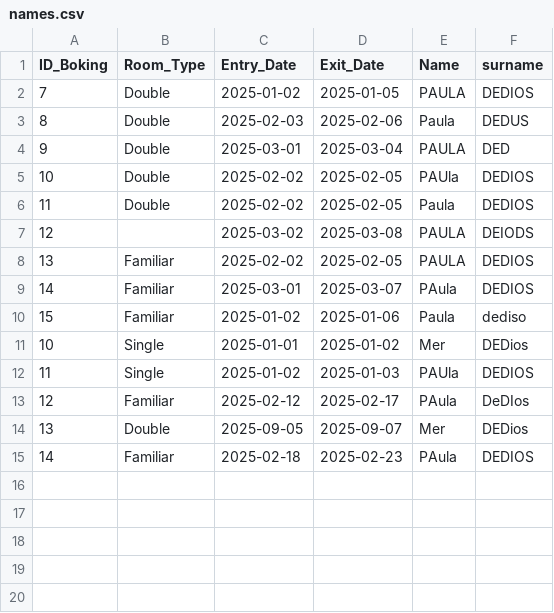
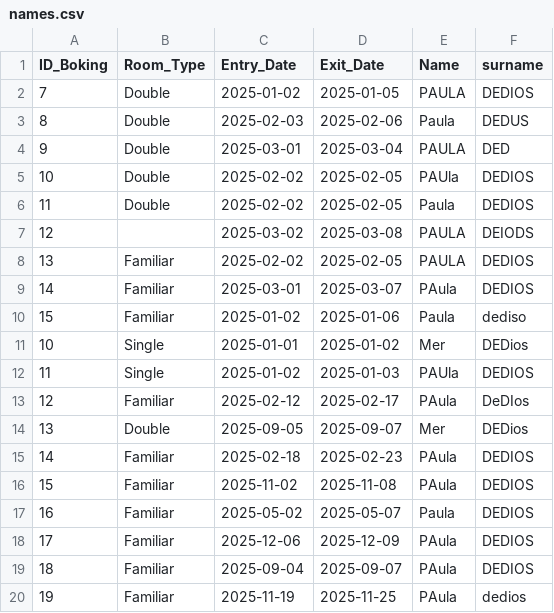
Before and after one commit to pd1301994/Boti-HotelBookingChat, a CSV file: names.csv, drawn as a sheet; the diff names each change by its address in the sheet, - before the commit and + after, or states it on an @@ line.

```diff
--- a/names.csv
+++ b/names.csv
+row 16: 15 | Familiar | 2025-11-02 | 2025-11-08 | PAula | DEDIOS
+row 17: 16 | Familiar | 2025-05-02 | 2025-05-07 | Paula | DEDIOS
+row 18: 17 | Familiar | 2025-12-06 | 2025-12-09 | PAula | DEDIOS
+row 19: 18 | Familiar | 2025-09-04 | 2025-09-07 | PAula | DEDIOS
+row 20: 19 | Familiar | 2025-11-19 | 2025-11-25 | PAula | dedios
```
Also changed, not shown: 3 other files.
